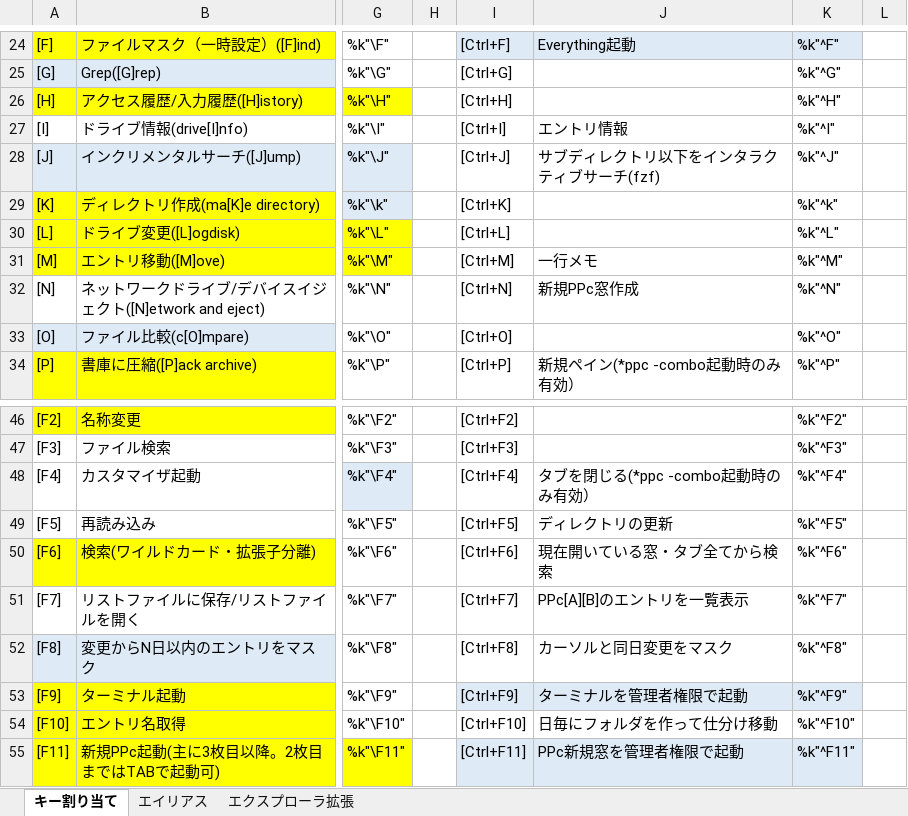
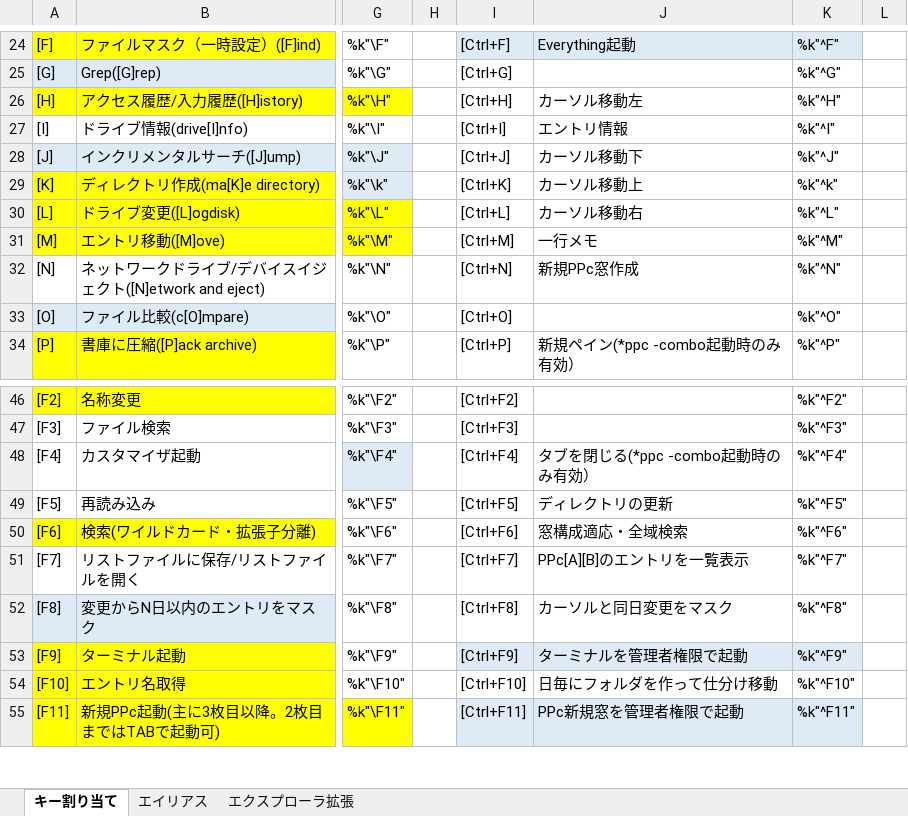
Before and after one commit to ppxbpfiles/Paper-Plane-xUI-customize-example, an Excel workbook: key検討用/ppxkey.xlsx, sheet キー割り当て, drawn as a sheet; only a part is shown, gaps mark what is left out; values as stored, in another font and other column widths than the file's, no borders; the diff names each change by its address in the sheet, - before the commit and + after, or states it on an @@ line.

Commit message:
20260320

```diff
--- a/key検討用/ppxkey.xlsx (sheet キー割り当て)
+++ b/key検討用/ppxkey.xlsx (sheet キー割り当て)
-J26: (empty)
+J26: カーソル移動左
-J28: サブディレクトリ以下をインタラクティブサーチ(fzf)
+J28: カーソル移動下
-J29: (empty)
+J29: カーソル移動上
-J30: (empty)
+J30: カーソル移動右
-J50: 現在開いている窓・タブ全てから検索
+J50: 窓構成適応・全域検索
```
